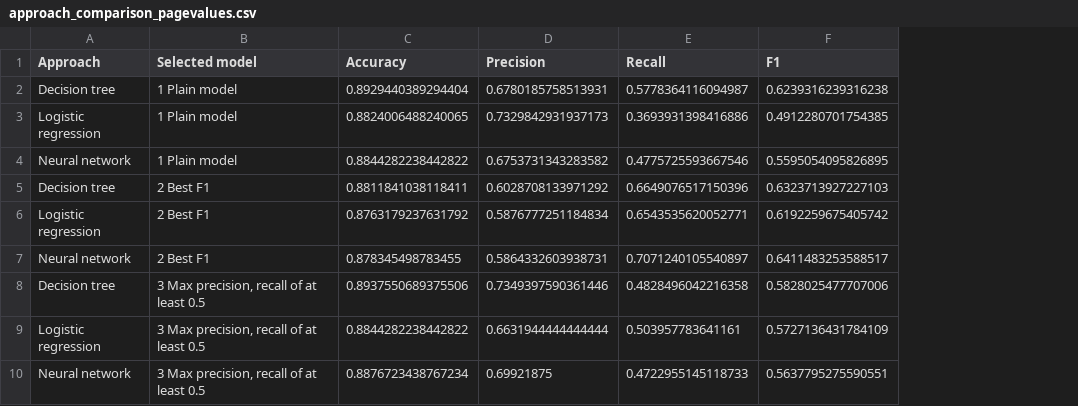
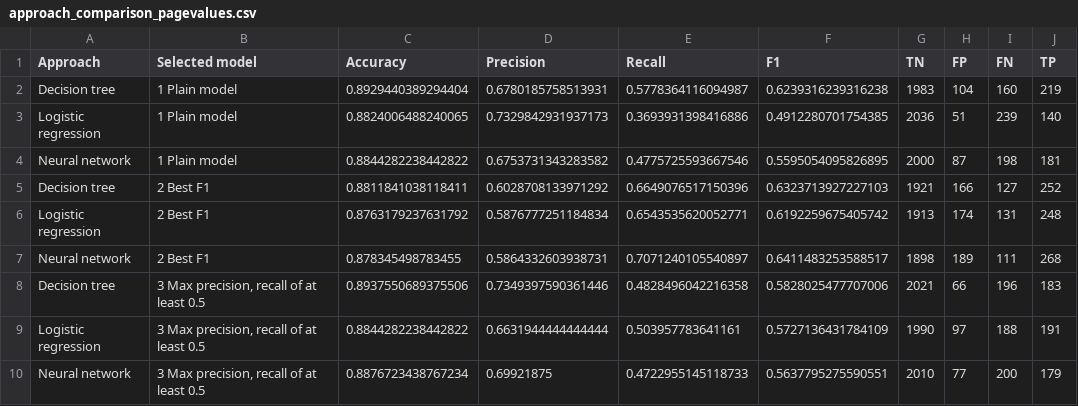
Before and after one commit to charlottedelphinar/maths-stats-ml-project-22102026-cdr, a CSV file: test_result/comparison/approach_comparison_pagevalues.csv, drawn as a sheet; the diff names each change by its address in the sheet, - before the commit and + after, or states it on an @@ line.

```diff
--- a/test_result/comparison/approach_comparison_pagevalues.csv
+++ b/test_result/comparison/approach_comparison_pagevalues.csv
+column G (TN), rows 2-10: 1983 | 2036 | 2000 | 1921 | 1913 | 1898 | 2021 | 1990 | 2010
+column H (FP), rows 2-10: 104 | 51 | 87 | 166 | 174 | 189 | 66 | 97 | 77
+column I (FN), rows 2-10: 160 | 239 | 198 | 127 | 131 | 111 | 196 | 188 | 200
+column J (TP), rows 2-10: 219 | 140 | 181 | 252 | 248 | 268 | 183 | 191 | 179
```
Also changed, not shown: test_result/comparison/approach_comparison_strict.csv, 46 other files.
